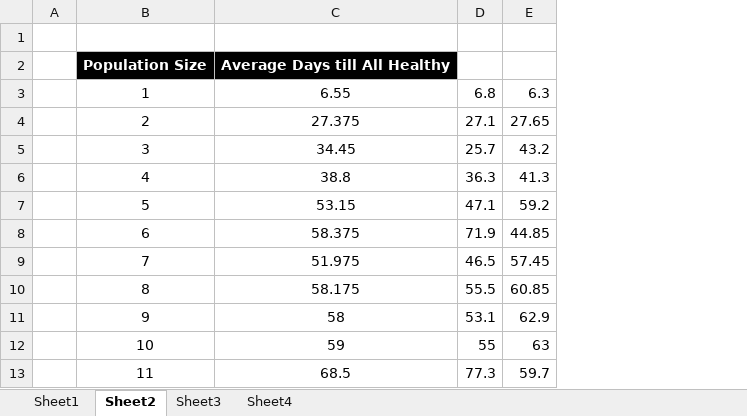
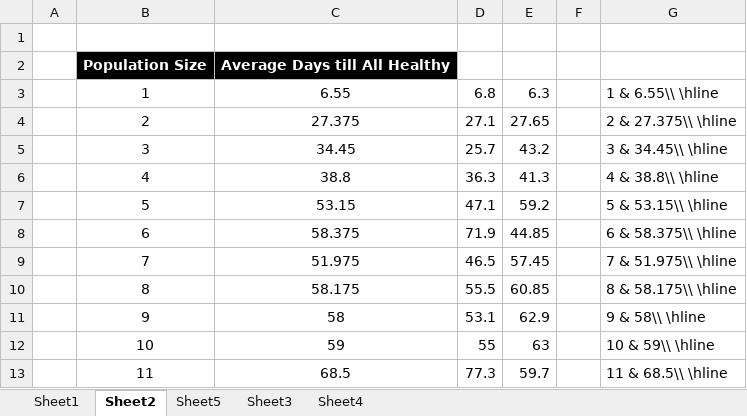
Before and after one commit to Kartik-Nagpal/DiseasePropagator, an Excel workbook: NewestEdition/charts.xlsx, sheet Sheet2, drawn as a sheet; only a part is shown; values as stored, in another font and other column widths than the file's, no borders; charts and pictures and table styles not drawn; the diff names each change by its address in the sheet, - before the commit and + after, or states it on an @@ line.

```diff
--- a/NewestEdition/charts.xlsx (sheet Sheet2)
+++ b/NewestEdition/charts.xlsx (sheet Sheet2)
+sheet tab: Sheet5
+column F, empty
+column G, rows 3-13: 1 & 6.55\\ \hline | 2 & 27.375\\ \hline | 3 & 34.45\\ \hline | 4 & 38.8\\ \hline | 5 & 53.15\\ \hline | 6 & 58.375\\ \hline | 7 & 51.975\\ \hline | 8 & 58.175\\ \hline | 9 & 58\\ \hline | 10 & 59\\ \hline | 11 & 68.5\\ \hline
```
Also changed, not shown: sheet Sheet1, charts or pictures, 35 other files.
